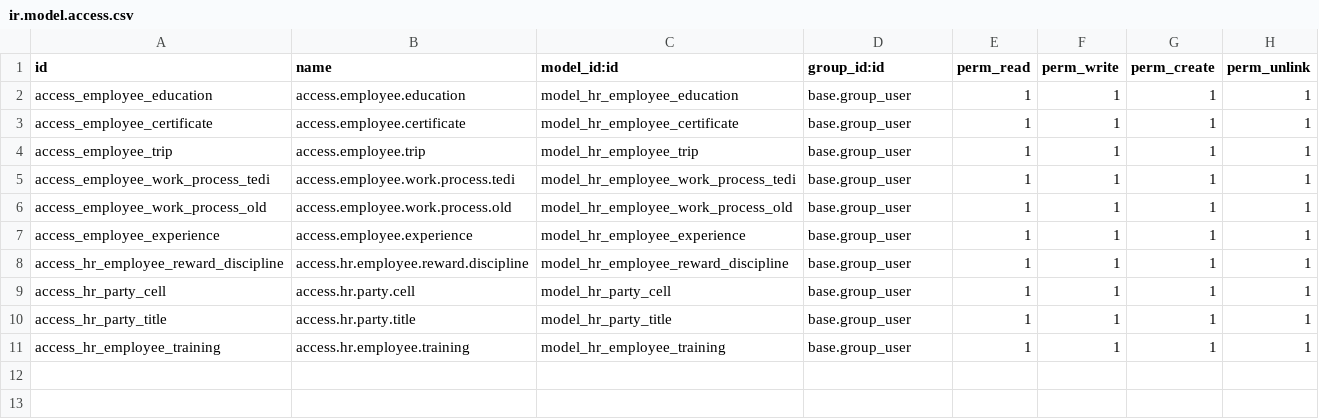
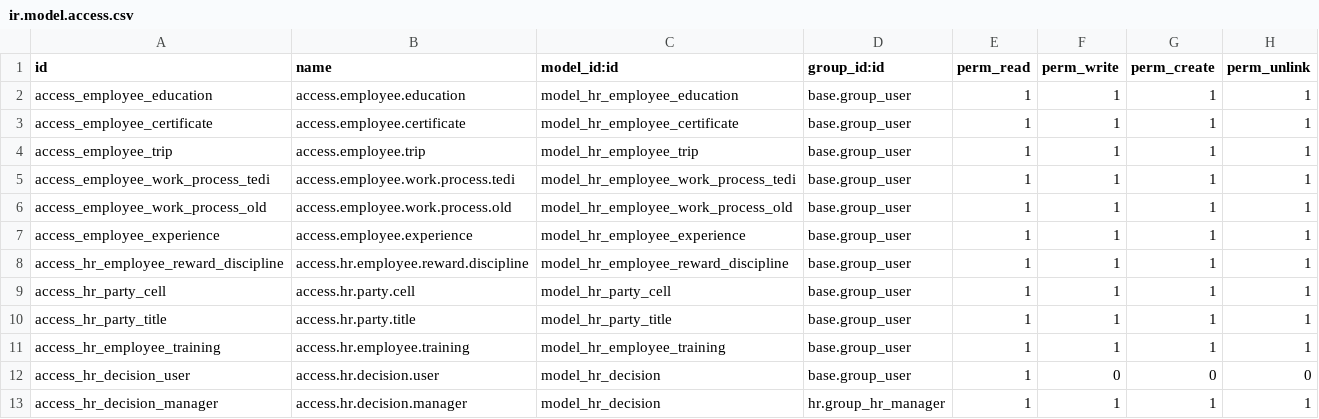
Before and after one commit to NguyenNgocHaiIT/odoo17_tedi, a CSV file: addons_tedi/hr_tedi/security/ir.model.access.csv, drawn as a sheet; the diff names each change by its address in the sheet, - before the commit and + after, or states it on an @@ line.

```diff
--- a/addons_tedi/hr_tedi/security/ir.model.access.csv
+++ b/addons_tedi/hr_tedi/security/ir.model.access.csv
+row 12: access_hr_decision_user | access.hr.decision.user | model_hr_decision | base.group_user | 1 | 0 | 0 | 0
+row 13: access_hr_decision_manager | access.hr.decision.manager | model_hr_decision | hr.group_hr_manager | 1 | 1 | 1 | 1
```
Also changed, not shown: addons_tedi/quan_ly_cong_van/security/ir.model.access.csv, 13 other files.
